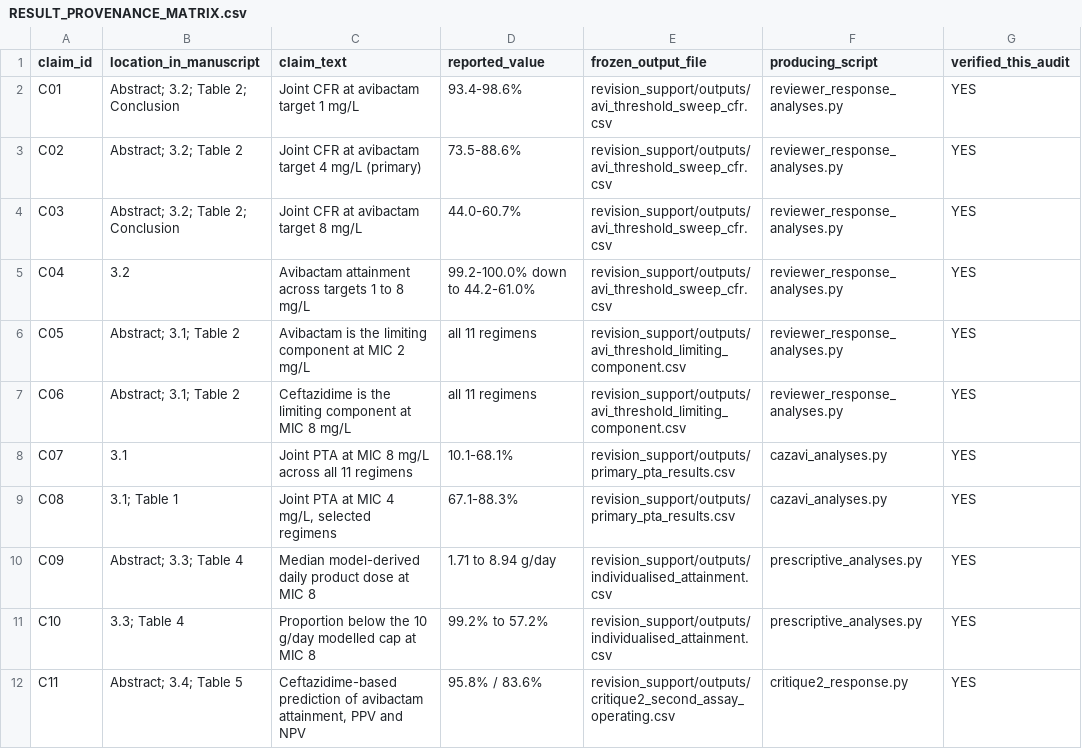
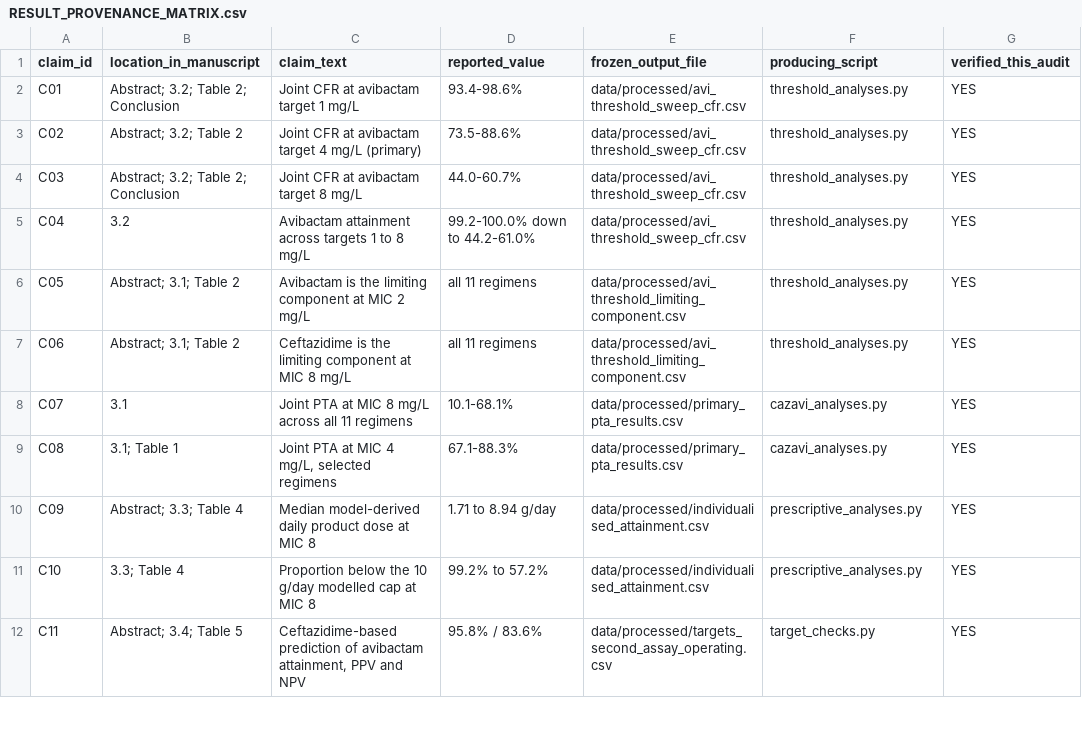
Before and after one commit to piranfar/caz-avi-evidence-composite-pkpd, a CSV file: model_development_v18/RESULT_PROVENANCE_MATRIX.csv, drawn as a sheet; only a part is shown; the diff covers the shown part only; the diff names each change by its address in the sheet, - before the commit and + after, or states it on an @@ line.

```diff
--- a/model_development_v18/RESULT_PROVENANCE_MATRIX.csv
+++ b/model_development_v18/RESULT_PROVENANCE_MATRIX.csv
-E2:E5 (frozen_output_file): revision_support/outputs/avi_threshold_sweep_cfr.csv
+E2:E5 (frozen_output_file): data/processed/avi_threshold_sweep_cfr.csv
-F2:F7 (producing_script): reviewer_response_analyses.py
+F2:F7 (producing_script): threshold_analyses.py
-E6:E7 (frozen_output_file): revision_support/outputs/avi_threshold_limiting_component.csv
+E6:E7 (frozen_output_file): data/processed/avi_threshold_limiting_component.csv
-E8:E9 (frozen_output_file): revision_support/outputs/primary_pta_results.csv
+E8:E9 (frozen_output_file): data/processed/primary_pta_results.csv
-E10:E11 (frozen_output_file): revision_support/outputs/individualised_attainment.csv
+E10:E11 (frozen_output_file): data/processed/individualised_attainment.csv
-E12 (frozen_output_file): revision_support/outputs/critique2_second_assay_operating.csv
+E12 (frozen_output_file): data/processed/targets_second_assay_operating.csv
-F12 (producing_script): critique2_response.py
+F12 (producing_script): target_checks.py
```
Also changed, not shown: 12 edited cells elsewhere in this file, model_development_v18/FILE_INVENTORY.csv, 12 other files.
